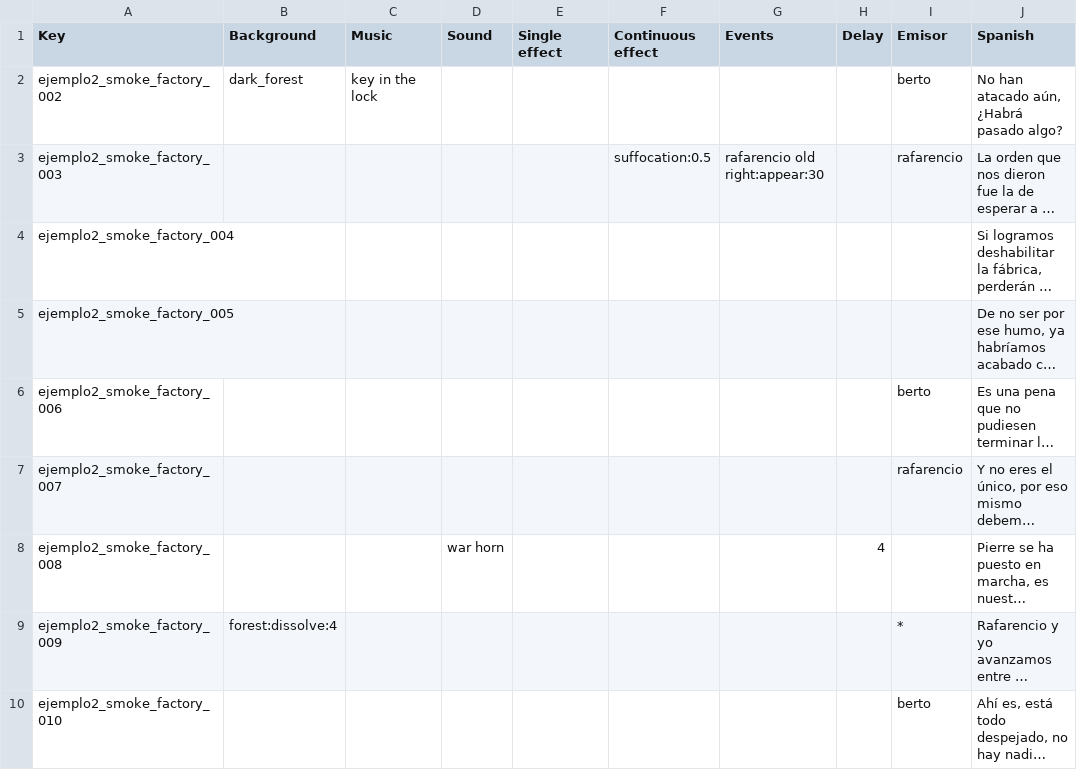
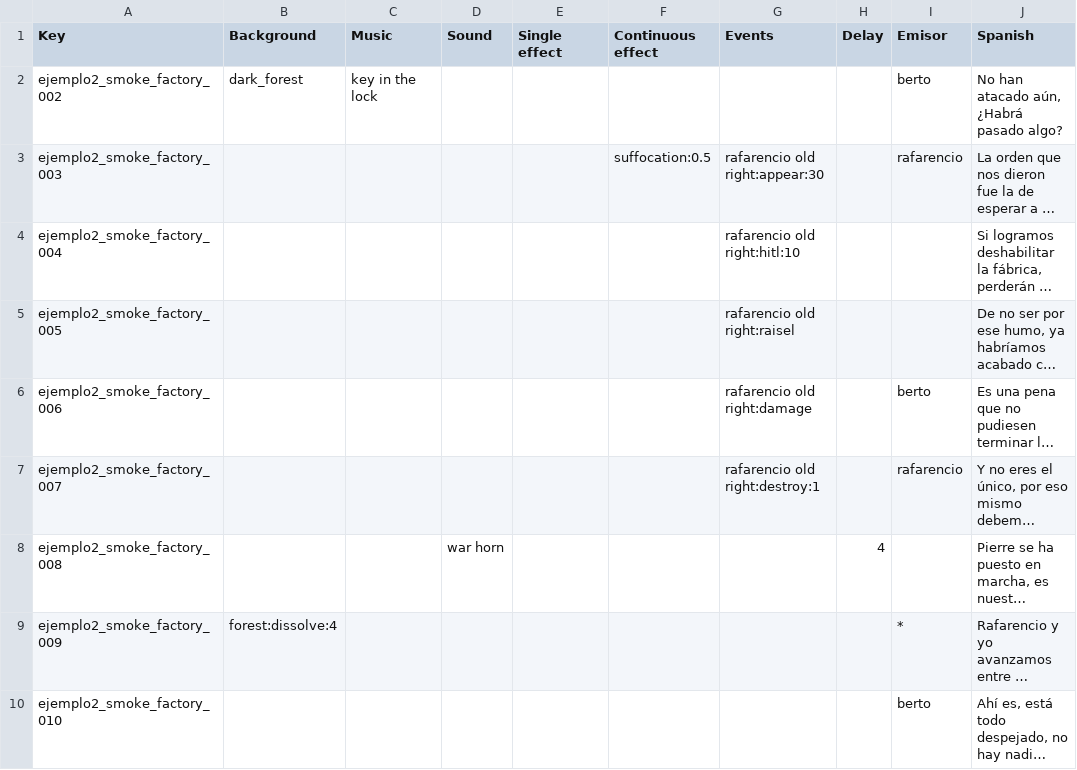
Before and after one commit to Atlantox/atlax-renpy, a CSV file: game/scenes/ejemplo2/ejemplo2_003_smoke_factory.csv, drawn as a sheet; only a part is shown; long unchanged cells end in …; the diff names each change by its address in the sheet, - before the commit and + after, or states it on an @@ line.

```diff
--- a/game/scenes/ejemplo2/ejemplo2_003_smoke_factory.csv
+++ b/game/scenes/ejemplo2/ejemplo2_003_smoke_factory.csv
-G4 (Events): (empty)
+G4 (Events): rafarencio old right:hitl:10
-G5 (Events): (empty)
+G5 (Events): rafarencio old right:raisel
-G6 (Events): (empty)
+G6 (Events): rafarencio old right:damage
-G7 (Events): (empty)
+G7 (Events): rafarencio old right:destroy:1
```
Also changed, not shown: 15 other files.
